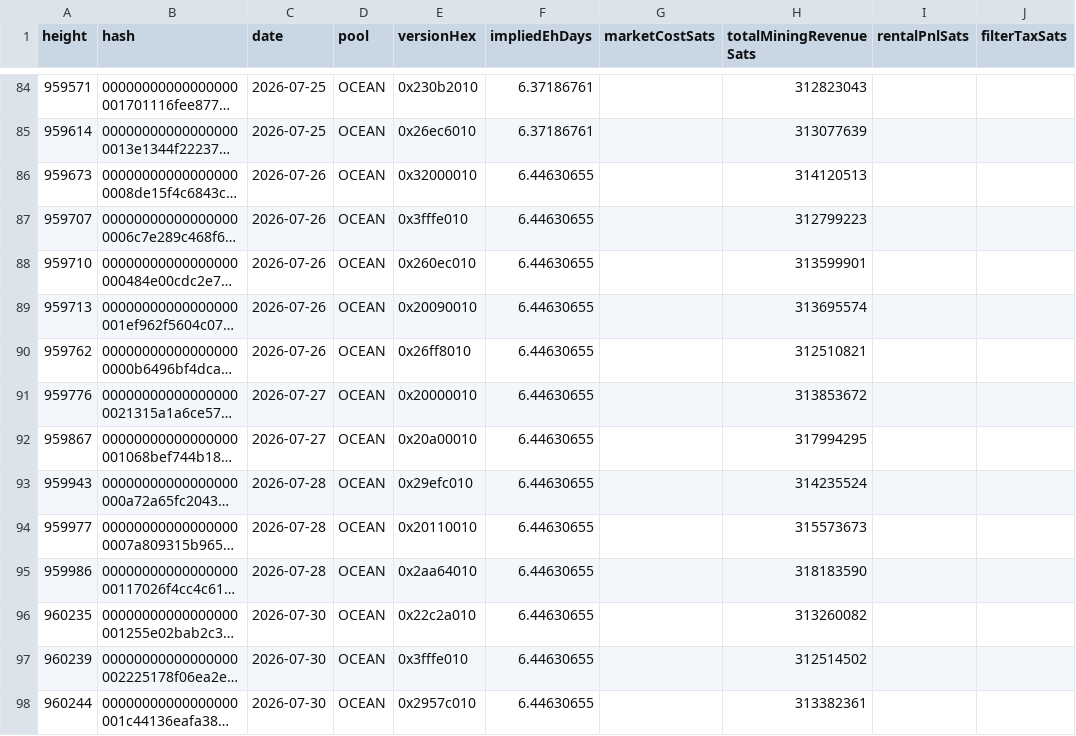
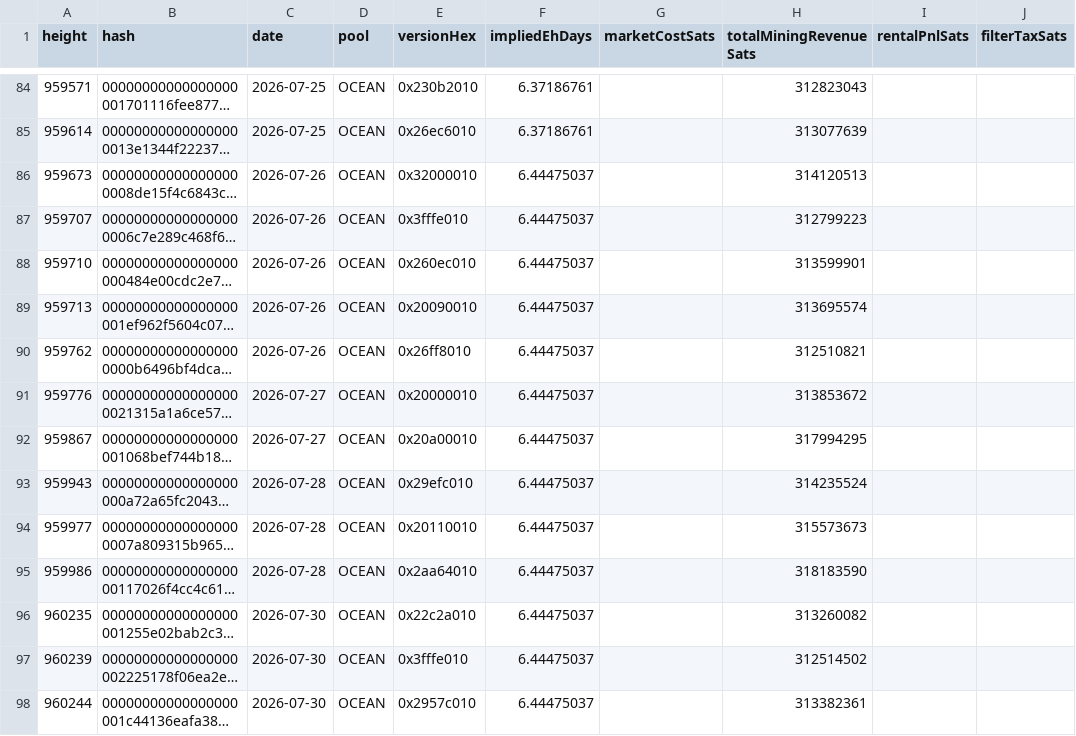
Before and after one commit to btcpavao/bip110-war-chest, a CSV file: public/data/signaling-blocks.csv, drawn as a sheet; only a part is shown, gaps mark what is left out; long unchanged cells end in …; the diff names each change by its address in the sheet, - before the commit and + after, or states it on an @@ line.

```diff
--- a/public/data/signaling-blocks.csv
+++ b/public/data/signaling-blocks.csv
-F86:F98 (impliedEhDays): 6.44630655
+F86:F98 (impliedEhDays): 6.44475037
```
Also changed, not shown: 9 other files.
